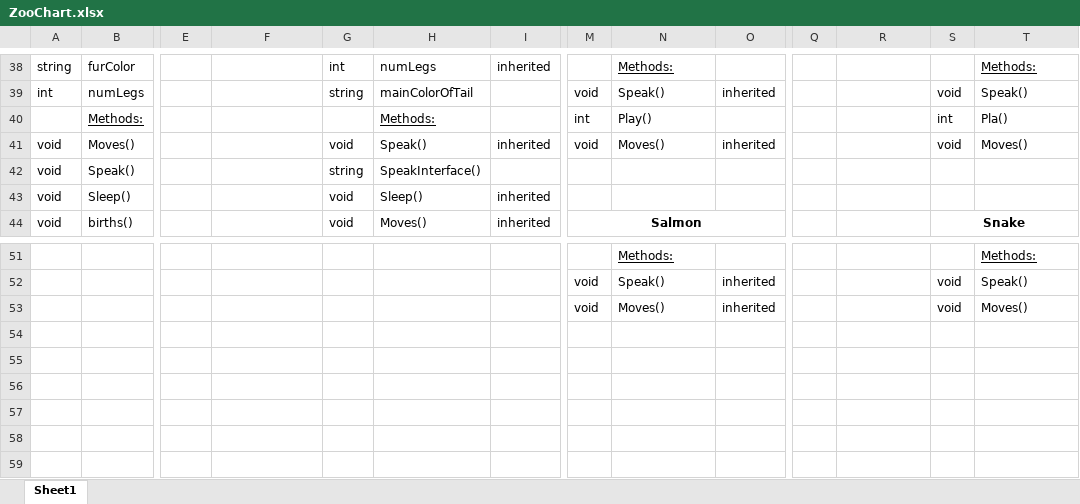
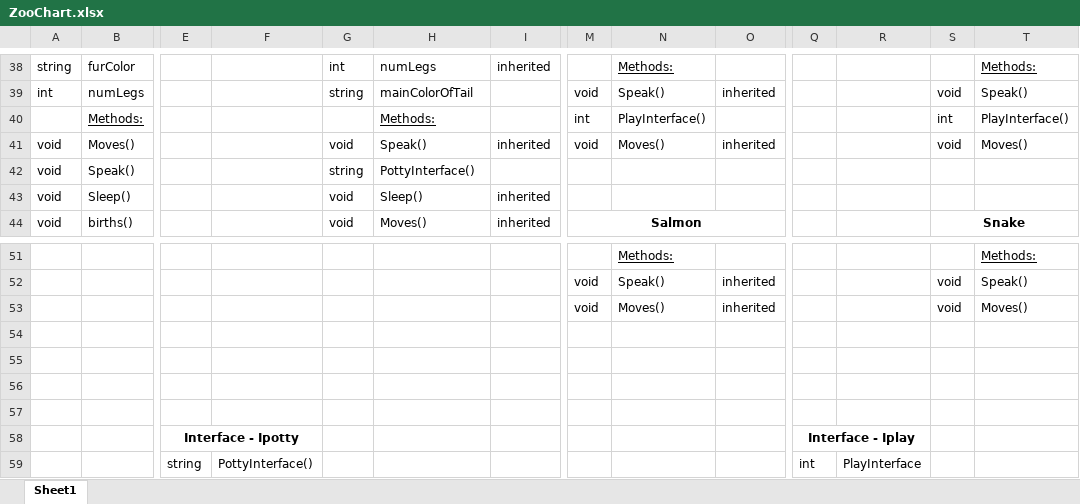
Before and after one commit to JulieLy8619/CSharp-zoo, an Excel workbook: images/ZooChart.xlsx, sheet Sheet1, drawn as a sheet; only a part is shown, gaps mark what is left out; values as stored, in another font and other column widths than the file's, no borders; rows hold the shown columns only; the diff names each change by its address in the sheet, - before the commit and + after, or states it on an @@ line.

Commit message:
finished updated interfaces for potty and play in peacock, goldfish and turtle

```diff
--- a/images/ZooChart.xlsx (sheet Sheet1)
+++ b/images/ZooChart.xlsx (sheet Sheet1)
-N40: Play()
+N40: PlayInterface()
-T40: Pla()
+T40: PlayInterface()
-H42: SpeakInterface()
+H42: PottyInterface()
+row 54: (empty)
+row 55: (empty)
+row 56: (empty)
+row 57: (empty)
+row 58:  |  | Interface - Ipotty |  |  |  |  |  |  |  | Interface - Iplay
+row 59:  |  | string | PottyInterface() |  |  |  |  |  |  | int | PlayInterface
```
Also changed, not shown: 6 other files.
